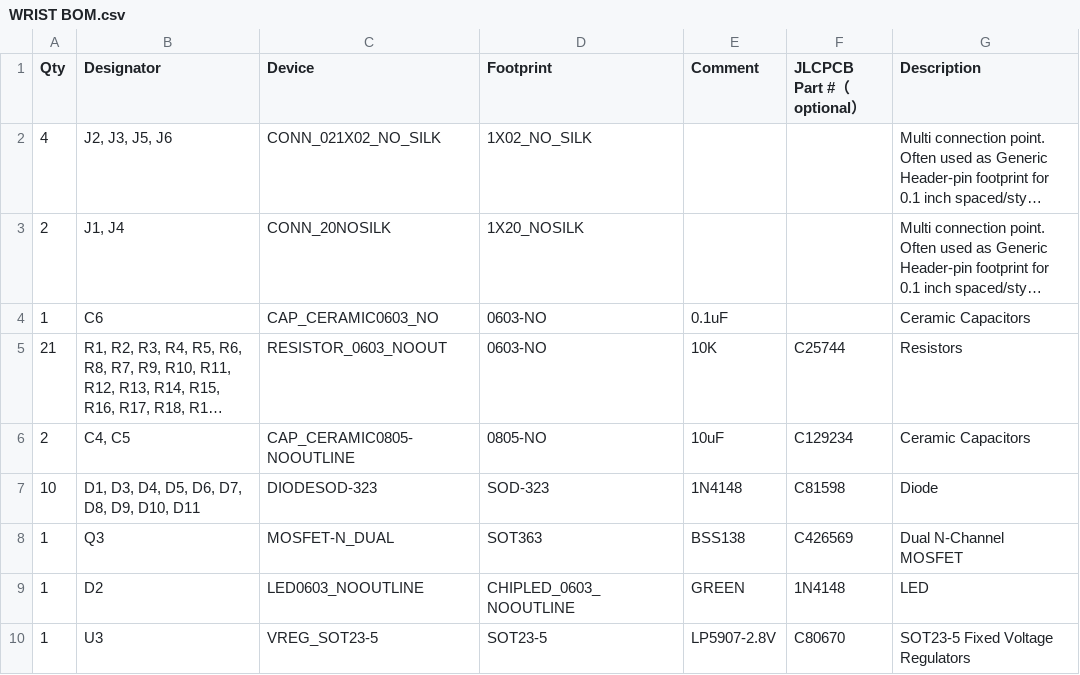
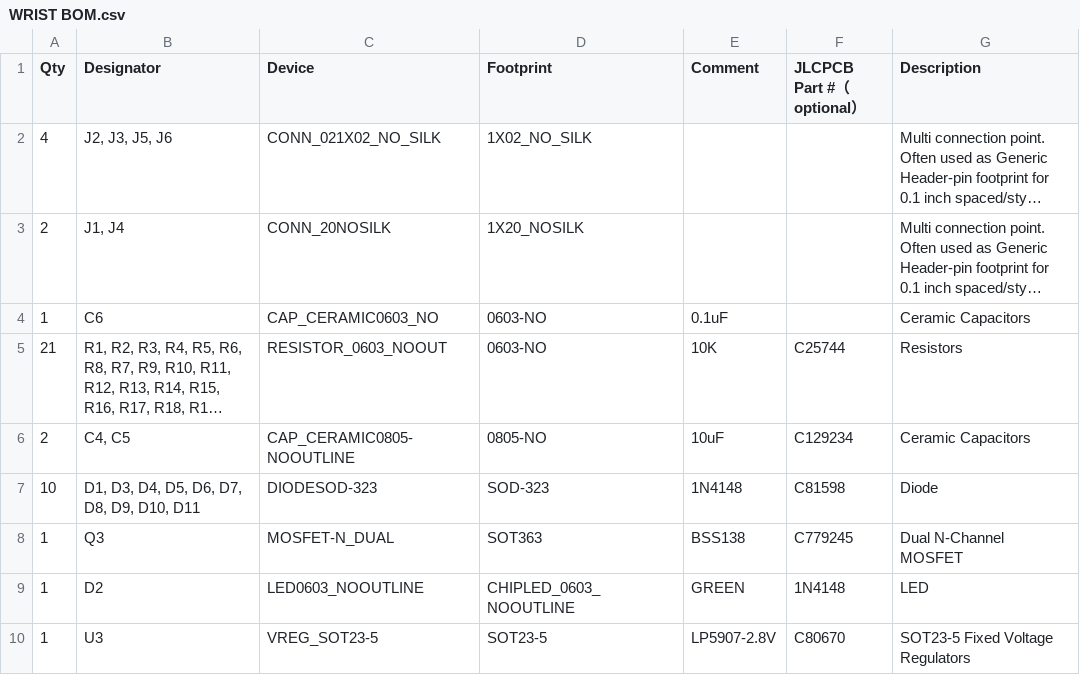
Before and after one commit to W-R-I-S-T-CMU-ECE-Capstone-S22/Hardware, a CSV file: WRIST-PCB/WRIST BOM.csv, drawn as a sheet; long unchanged cells end in ….

Commit message:
update wrist pcb

```diff
--- a/WRIST-PCB/WRIST BOM.csv
+++ b/WRIST-PCB/WRIST BOM.csv
@@ -7,3 +7,3 @@ Qty,Designator,Device,Footprint,Comment,JLCPCB Part #（optional）,Description
 10,"D1, D3, D4, D5, D6, D7, D8, D9, D10, D11",DIODESOD-323,SOD-323,1N4148,C81598,Diode
-1,Q3,MOSFET-N_DUAL,SOT363,BSS138,C426569,Dual N-Channel MOSFET
+1,Q3,MOSFET-N_DUAL,SOT363,BSS138,C779245,Dual N-Channel MOSFET
 1,D2,LED0603_NOOUTLINE,CHIPLED_0603_NOOUTLINE,GREEN,1N4148,LED
```
Also changed, not shown: WRIST-PCB/WRIST CPL.csv, 3 other files.
